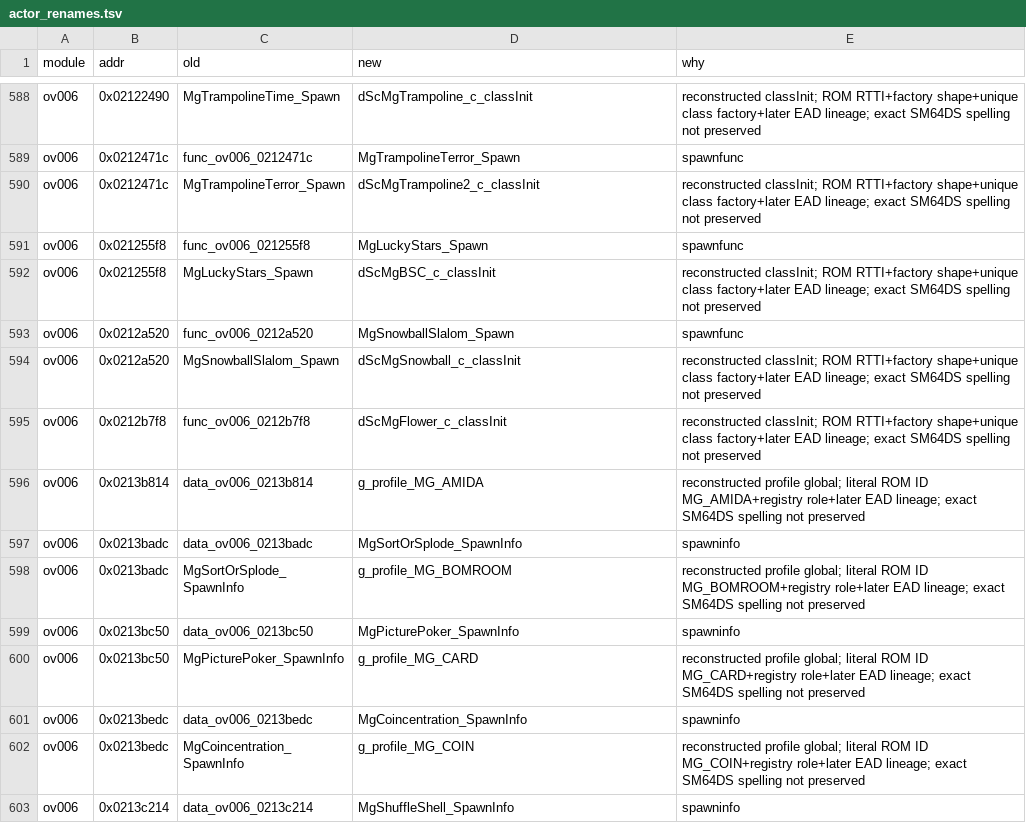
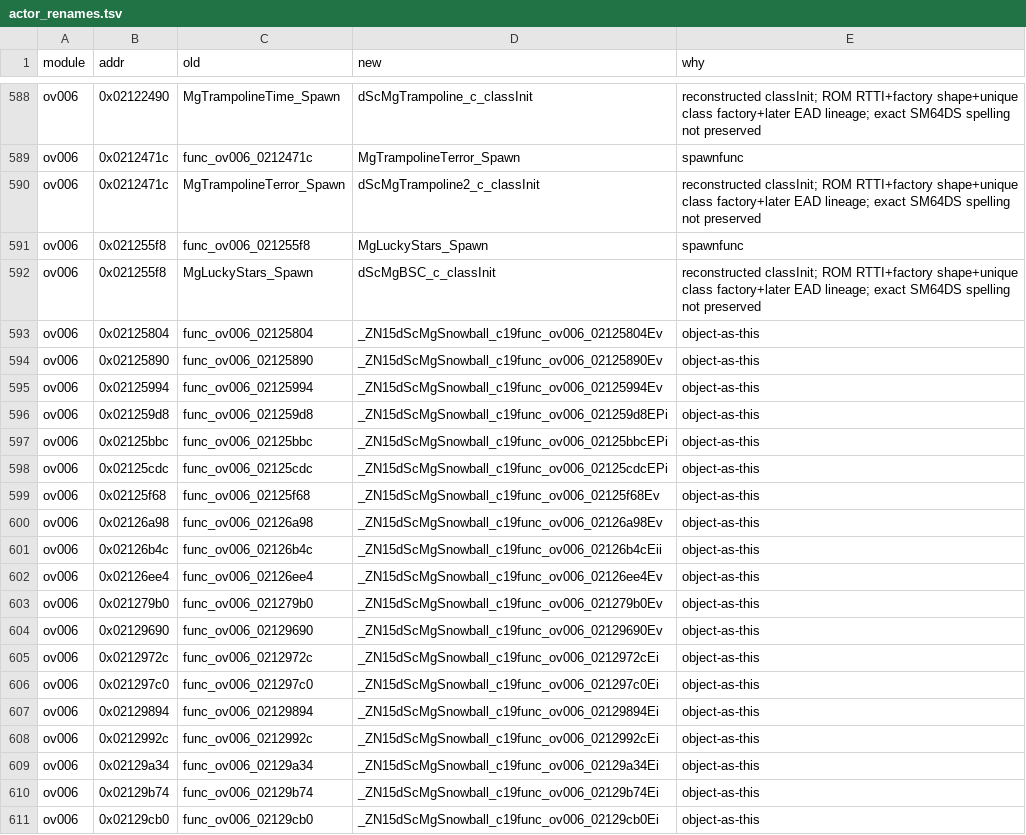
Before and after one commit to Alberto12345678999/sm64ds-decomp, a TSV file: symbols/actor_renames.tsv, drawn as a sheet; only a part is shown, gaps mark what is left out; the shorter side is filled out with more unchanged rows; the diff covers the shown part only.

```diff
--- a/symbols/actor_renames.tsv
+++ b/symbols/actor_renames.tsv
@@ -592 +592,20 @@ ov006	0x021255f8	func_ov006_021255f8	MgLuckyStars_Spawn	spawnfunc
 ov006	0x021255f8	MgLuckyStars_Spawn	dScMgBSC_c_classInit	reconstructed classInit; ROM RTTI+factory shape+unique class factory+later EAD lineage; exact SM64DS spelling not preserved
+ov006	0x02125804	func_ov006_02125804	_ZN15dScMgSnowball_c19func_ov006_02125804Ev	object-as-this
+ov006	0x02125890	func_ov006_02125890	_ZN15dScMgSnowball_c19func_ov006_02125890Ev	object-as-this
+ov006	0x02125994	func_ov006_02125994	_ZN15dScMgSnowball_c19func_ov006_02125994Ev	object-as-this
+ov006	0x021259d8	func_ov006_021259d8	_ZN15dScMgSnowball_c19func_ov006_021259d8EPi	object-as-this
+ov006	0x02125bbc	func_ov006_02125bbc	_ZN15dScMgSnowball_c19func_ov006_02125bbcEPi	object-as-this
+ov006	0x02125cdc	func_ov006_02125cdc	_ZN15dScMgSnowball_c19func_ov006_02125cdcEPi	object-as-this
+ov006	0x02125f68	func_ov006_02125f68	_ZN15dScMgSnowball_c19func_ov006_02125f68Ev	object-as-this
+ov006	0x02126a98	func_ov006_02126a98	_ZN15dScMgSnowball_c19func_ov006_02126a98Ev	object-as-this
+ov006	0x02126b4c	func_ov006_02126b4c	_ZN15dScMgSnowball_c19func_ov006_02126b4cEii	object-as-this
+ov006	0x02126ee4	func_ov006_02126ee4	_ZN15dScMgSnowball_c19func_ov006_02126ee4Ev	object-as-this
+ov006	0x021279b0	func_ov006_021279b0	_ZN15dScMgSnowball_c19func_ov006_021279b0Ev	object-as-this
+ov006	0x02129690	func_ov006_02129690	_ZN15dScMgSnowball_c19func_ov006_02129690Ev	object-as-this
+ov006	0x0212972c	func_ov006_0212972c	_ZN15dScMgSnowball_c19func_ov006_0212972cEi	object-as-this
+ov006	0x021297c0	func_ov006_021297c0	_ZN15dScMgSnowball_c19func_ov006_021297c0Ei	object-as-this
+ov006	0x02129894	func_ov006_02129894	_ZN15dScMgSnowball_c19func_ov006_02129894Ei	object-as-this
+ov006	0x0212992c	func_ov006_0212992c	_ZN15dScMgSnowball_c19func_ov006_0212992cEi	object-as-this
+ov006	0x02129a34	func_ov006_02129a34	_ZN15dScMgSnowball_c19func_ov006_02129a34Ei	object-as-this
+ov006	0x02129b74	func_ov006_02129b74	_ZN15dScMgSnowball_c19func_ov006_02129b74Ei	object-as-this
+ov006	0x02129cb0	func_ov006_02129cb0	_ZN15dScMgSnowball_c19func_ov006_02129cb0Ei	object-as-this
```
Also changed, not shown: 9 added rows elsewhere in this file, 7 other files.
